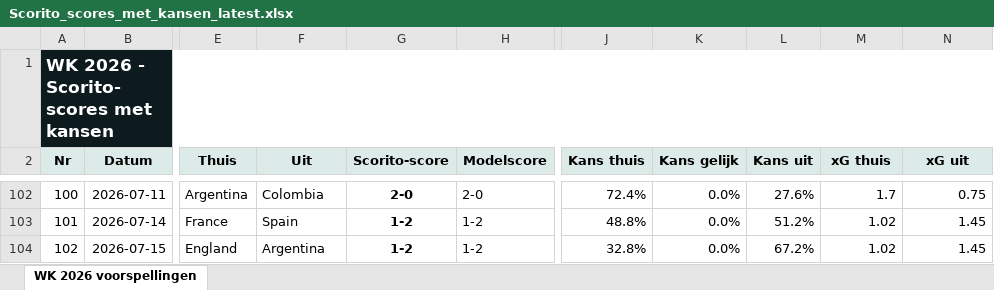
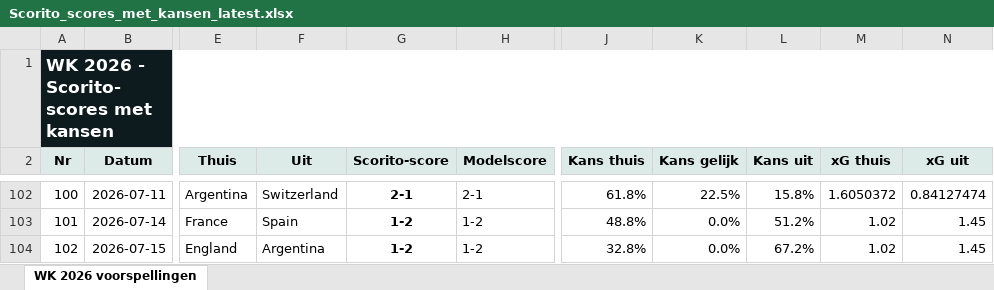
Before and after one commit to thomlaer/voetbal_prediction, an Excel workbook: github_vercel_app/public/files/Scorito_scores_met_kansen_latest.xlsx, sheet WK 2026 voorspellingen, drawn as a sheet; only a part is shown, gaps mark what is left out; values as stored, in another font and other column widths than the file's, no borders; table styles not drawn; the diff covers the shown part only; the diff names each change by its address in the sheet, - before the commit and + after, or states it on an @@ line.

```diff
--- a/github_vercel_app/public/files/Scorito_scores_met_kansen_latest.xlsx (sheet WK 2026 voorspellingen)
+++ b/github_vercel_app/public/files/Scorito_scores_met_kansen_latest.xlsx (sheet WK 2026 voorspellingen)
-F102 (Uit): Colombia
+F102 (Uit): Switzerland
-G102 (Scorito-score): 2-0
+G102 (Scorito-score): 2-1
-H102 (Modelscore): 2-0
+H102 (Modelscore): 2-1
-J102 (Kans thuis): 72.4%
+J102 (Kans thuis): 61.8%
-K102 (Kans gelijk): 0.0%
+K102 (Kans gelijk): 22.5%
-L102 (Kans uit): 27.6%
+L102 (Kans uit): 15.8%
-M102 (xG thuis): 1.7
+M102 (xG thuis): 1.6050372
-N102 (xG uit): 0.75
+N102 (xG uit): 0.84127474
```
Also changed, not shown: 29 edited cells elsewhere in this sheet, github_vercel_app/public/files/Scorito_scores_puur_latest.xlsx, github_vercel_app/public/files/WK2026_Voorspellingen_latest.xlsx, 13 other files.
